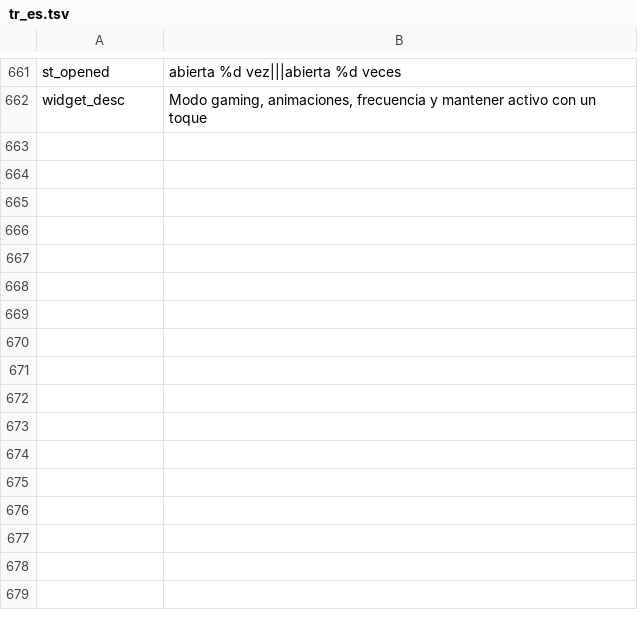
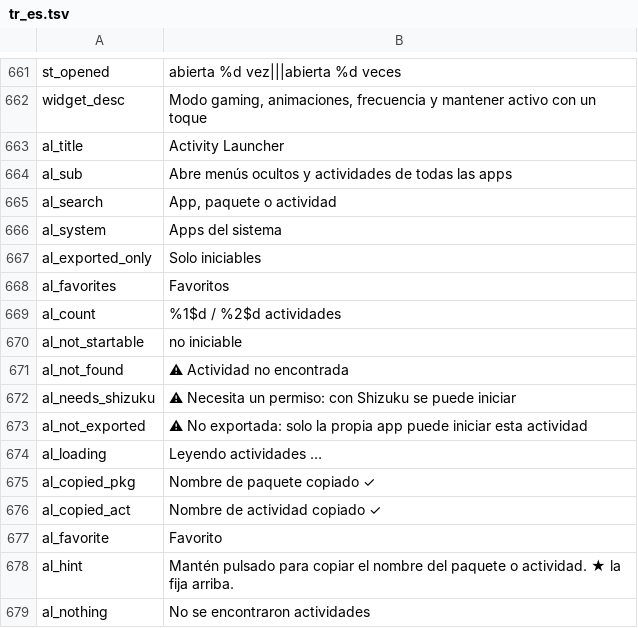
Before and after one commit to jackderganove-sudo/ShizuBox, a TSV file: tools/i18n/tr_es.tsv, drawn as a sheet; only a part is shown, gaps mark what is left out.

```diff
--- a/tools/i18n/tr_es.tsv
+++ b/tools/i18n/tr_es.tsv
@@ -662 +662,18 @@ st_opened	abierta %d vez|||abierta %d veces
 widget_desc	Modo gaming, animaciones, frecuencia y mantener activo con un toque
+al_title	Activity Launcher
+al_sub	Abre menús ocultos y actividades de todas las apps
+al_search	App, paquete o actividad
+al_system	Apps del sistema
+al_exported_only	Solo iniciables
+al_favorites	Favoritos
+al_count	%1$d / %2$d actividades
+al_not_startable	no iniciable
+al_not_found	⚠ Actividad no encontrada
+al_needs_shizuku	⚠ Necesita un permiso: con Shizuku se puede iniciar
+al_not_exported	⚠ No exportada: solo la propia app puede iniciar esta actividad
+al_loading	Leyendo actividades …
+al_copied_pkg	Nombre de paquete copiado ✓
+al_copied_act	Nombre de actividad copiado ✓
+al_favorite	Favorito
+al_hint	Mantén pulsado para copiar el nombre del paquete o actividad. ★ la fija arriba.
+al_nothing	No se encontraron actividades
```
Also changed, not shown: tools/i18n/tr_fr.tsv, tools/i18n/tr_tr.tsv, 21 other files.
